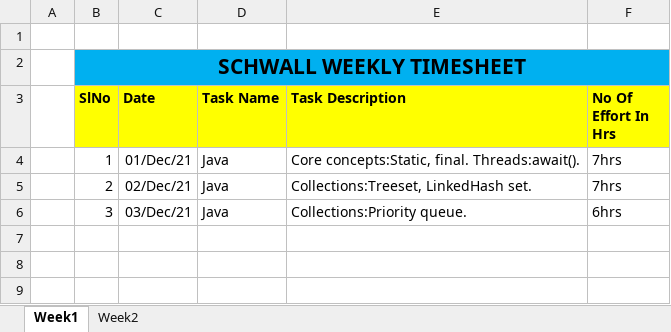
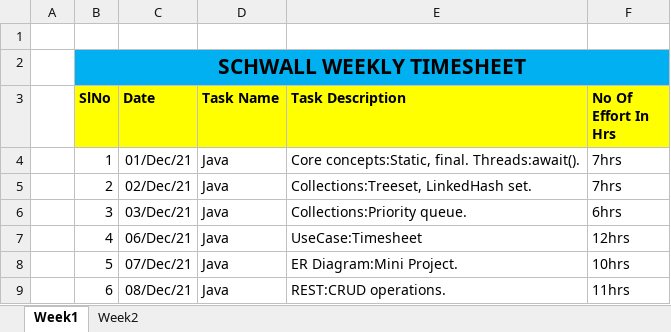
Before and after one commit to Surge-Technology/JavaTraining-Batch1, an Excel workbook: Nivedha/TimeSheet/Schwall_Trainee_Nivedha_Timesheet_December_2021.xlsx, sheet Week1, drawn as a sheet; values as stored, in another font and other column widths than the file's, no borders; the diff names each change by its address in the sheet, - before the commit and + after, or states it on an @@ line.

Commit message:
Timesheet update

```diff
--- a/Nivedha/TimeSheet/Schwall_Trainee_Nivedha_Timesheet_December_2021.xlsx (sheet Week1)
+++ b/Nivedha/TimeSheet/Schwall_Trainee_Nivedha_Timesheet_December_2021.xlsx (sheet Week1)
+row 7:  | 4 | 06/Dec/21 | Java | UseCase:Timesheet | 12hrs
+row 8:  | 5 | 07/Dec/21 | Java | ER Diagram:Mini Project. | 10hrs
+row 9:  | 6 | 08/Dec/21 | Java | REST:CRUD operations. | 11hrs
```
Also changed, not shown: 16 other files.
